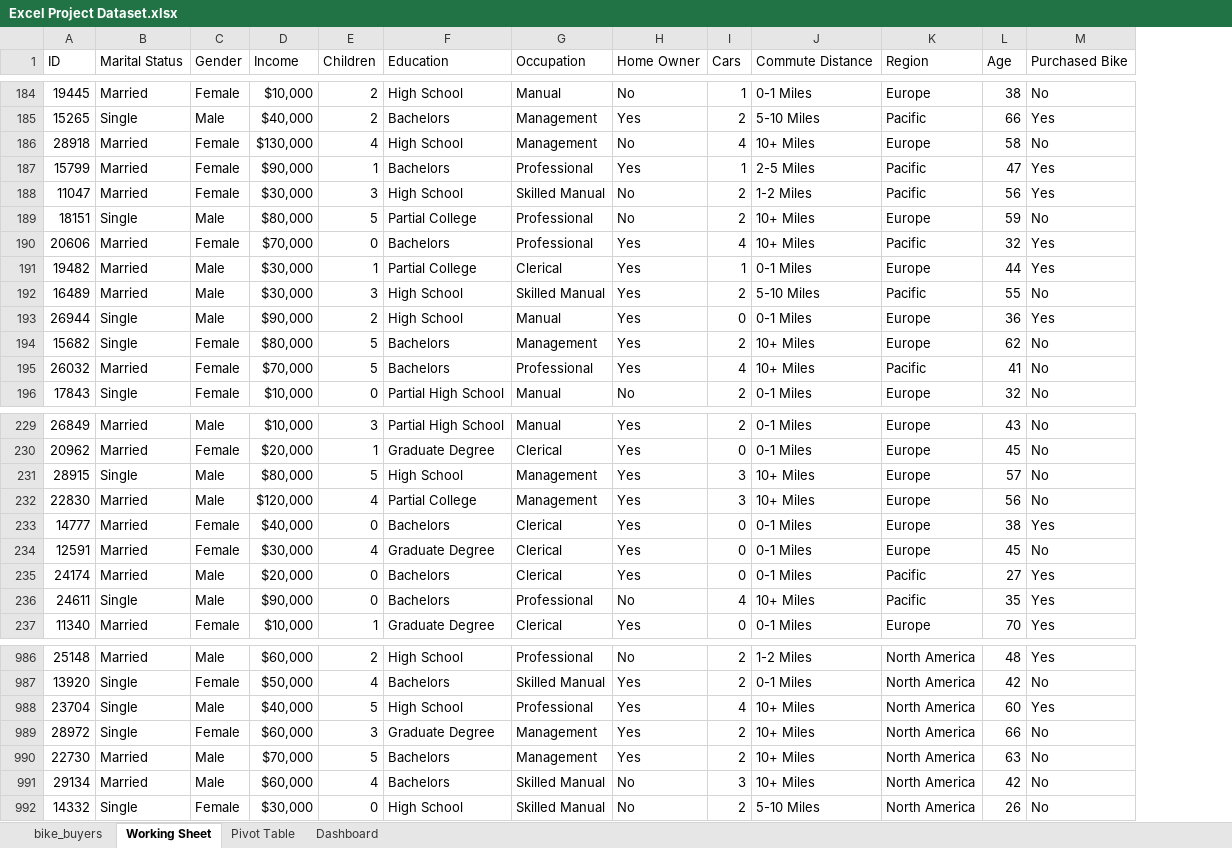
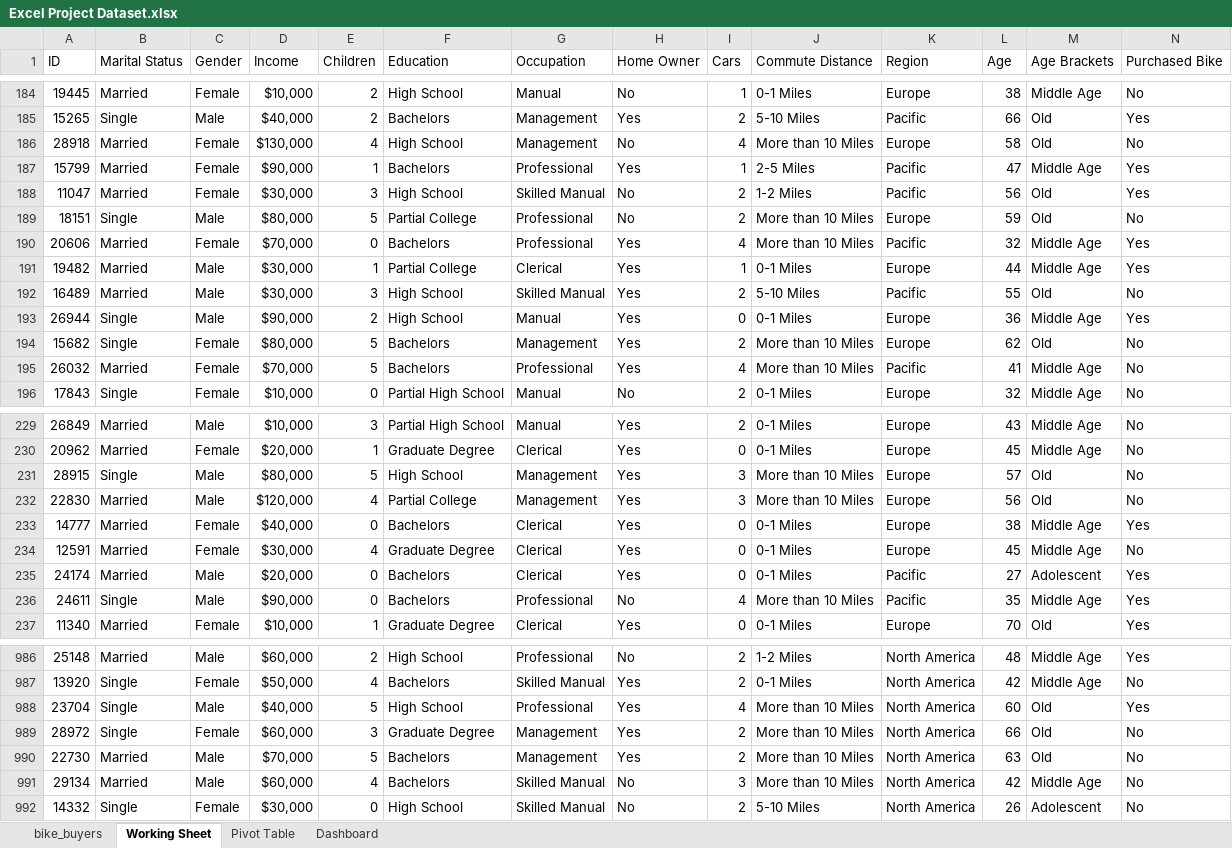
Before and after one commit to gloryodeyemi/Data_Analysis_Bootcamp, an Excel workbook: Excel/Excel Project Dataset.xlsx, sheet Working Sheet, drawn as a sheet; only a part is shown, gaps mark what is left out; values as stored, in another font and other column widths than the file's, no borders; the diff covers the shown part only; the diff names each change by its address in the sheet, - before the commit and + after, or states it on an @@ line.

```diff
--- a/Excel/Excel Project Dataset.xlsx (sheet Working Sheet)
+++ b/Excel/Excel Project Dataset.xlsx (sheet Working Sheet)
+column M (Age Brackets), rows 184-196: Middle Age | Old | Old | Middle Age | Old | Old | Middle Age | Middle Age | Old | Middle Age | Old | Middle Age | Middle Age; rows 229-237: Middle Age | Middle Age | Old | Old | Middle Age | Middle Age | Adolescent | Middle Age | Old; rows 986-992: Middle Age | Middle Age | Old | Old | Old | Middle Age | Adolescent
-J186 (Commute Distance): 10+ Miles
+J186 (Commute Distance): More than 10 Miles
-J189:J190 (Commute Distance): 10+ Miles
+J189:J190 (Commute Distance): More than 10 Miles
-J194:J195 (Commute Distance): 10+ Miles
+J194:J195 (Commute Distance): More than 10 Miles
-J231:J232 (Commute Distance): 10+ Miles
+J231:J232 (Commute Distance): More than 10 Miles
-J236 (Commute Distance): 10+ Miles
+J236 (Commute Distance): More than 10 Miles
-J988:J991 (Commute Distance): 10+ Miles
+J988:J991 (Commute Distance): More than 10 Miles
```
Also changed, not shown: 99 edited cells elsewhere in this sheet, sheet Pivot Table, charts or pictures, 1 other file.
